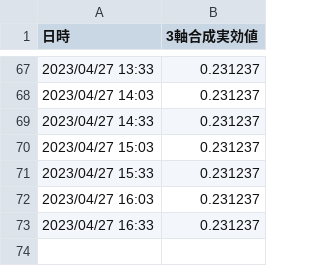
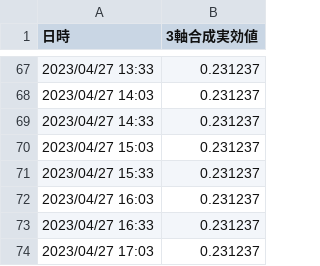
Before and after one commit to tanaka-aoi/streamlit_vibration_app, a CSV file: data/data.csv, drawn as a sheet; only a part is shown, gaps mark what is left out.

Commit message:
auto commit

```diff
--- a/data/data.csv
+++ b/data/data.csv
@@ -73 +73,2 @@
 2023/04/27 16:33,0.231237
+2023/04/27 17:03,0.231237
```
